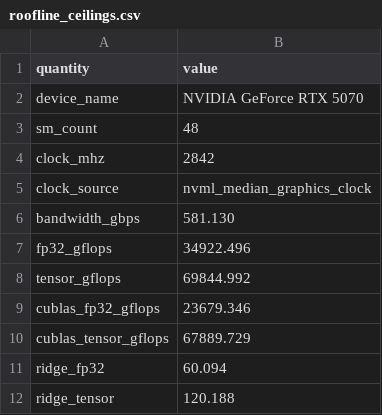
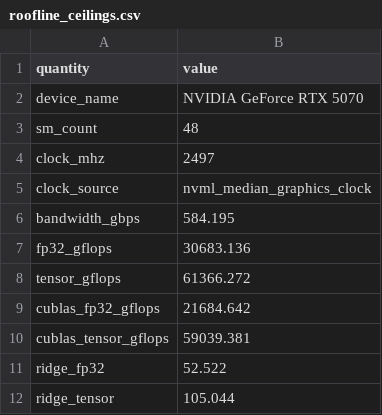
Before and after one commit to Olajide-Badejo/CUDA-Kernel-Library, a CSV file: experiments/results/roofline_ceilings.csv, drawn as a sheet.

```diff
--- a/experiments/results/roofline_ceilings.csv
+++ b/experiments/results/roofline_ceilings.csv
@@ -3,10 +3,10 @@ device_name,NVIDIA GeForce RTX 5070
 sm_count,48
-clock_mhz,2842
+clock_mhz,2497
 clock_source,nvml_median_graphics_clock
-bandwidth_gbps,581.130
-fp32_gflops,34922.496
-tensor_gflops,69844.992
-cublas_fp32_gflops,23679.346
-cublas_tensor_gflops,67889.729
-ridge_fp32,60.094
-ridge_tensor,120.188
+bandwidth_gbps,584.195
+fp32_gflops,30683.136
+tensor_gflops,61366.272
+cublas_fp32_gflops,21684.642
+cublas_tensor_gflops,59039.381
+ridge_fp32,52.522
+ridge_tensor,105.044
```
Also changed, not shown: experiments/results/roofline.csv, 41 other files.
